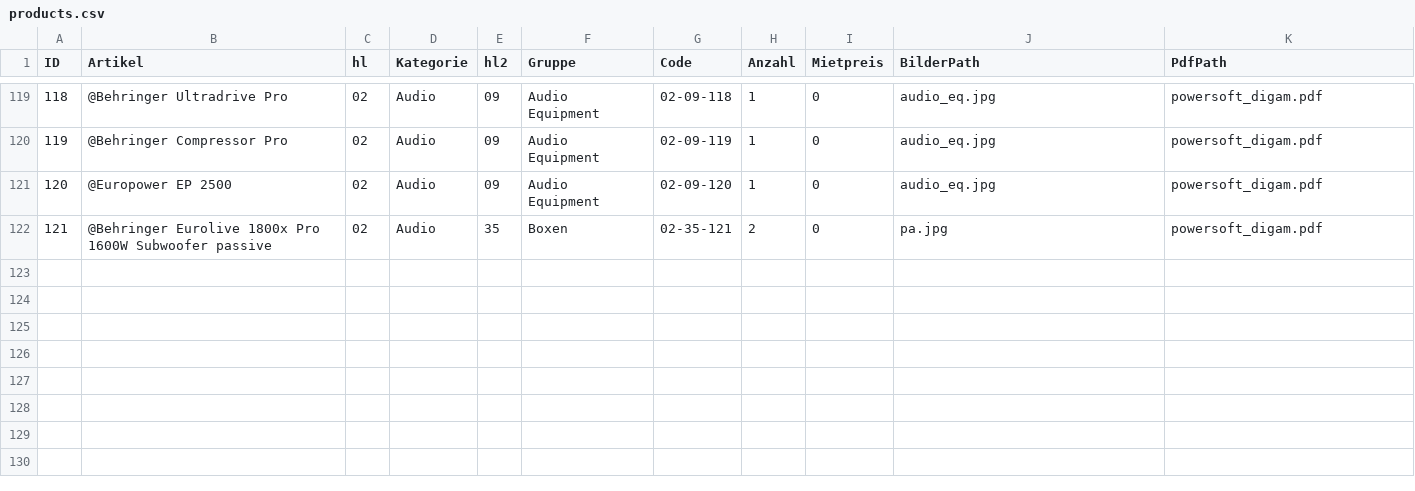
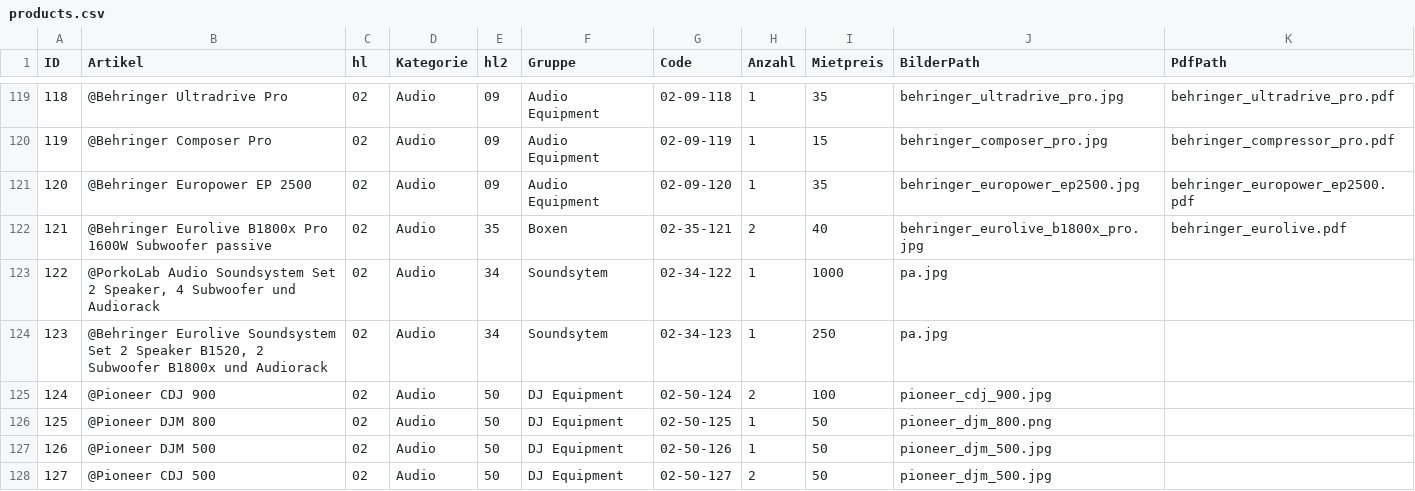
Before and after one commit to marcowuethrich/eventelektro, a CSV file: src/assets/products/products.csv, drawn as a sheet; only a part is shown, gaps mark what is left out; the diff covers the shown part only.

```diff
--- a/src/assets/products/products.csv
+++ b/src/assets/products/products.csv
@@ -119,4 +119,10 @@ ID;Artikel;hl;Kategorie;hl2;Gruppe;Code;Anzahl;Mietpreis;BilderPath;PdfPath
-118;@Behringer Ultradrive Pro;02;Audio;09;Audio Equipment;02-09-118;1;0;audio_eq.jpg;powersoft_digam.pdf
-119;@Behringer Compressor Pro;02;Audio;09;Audio Equipment;02-09-119;1;0;audio_eq.jpg;powersoft_digam.pdf
-120;@Europower EP 2500;02;Audio;09;Audio Equipment;02-09-120;1;0;audio_eq.jpg;powersoft_digam.pdf
-121;@Behringer Eurolive 1800x  Pro 1600W Subwoofer passive;02;Audio;35;Boxen;02-35-121;2;0;pa.jpg;powersoft_digam.pdf
+118;@Behringer Ultradrive Pro;02;Audio;09;Audio Equipment;02-09-118;1;35;behringer_ultradrive_pro.jpg;behringer_ultradrive_pro.pdf
+119;@Behringer Composer Pro;02;Audio;09;Audio Equipment;02-09-119;1;15;behringer_composer_pro.jpg;behringer_compressor_pro.pdf
+120;@Behringer Europower EP 2500;02;Audio;09;Audio Equipment;02-09-120;1;35;behringer_europower_ep2500.jpg;behringer_europower_ep2500.pdf
+121;@Behringer Eurolive B1800x  Pro 1600W Subwoofer passive;02;Audio;35;Boxen;02-35-121;2;40;behringer_eurolive_b1800x_pro.jpg;behringer_eurolive.pdf
+122;@PorkoLab Audio Soundsystem Set 2 Speaker, 4 Subwoofer und Audiorack;02;Audio;34;Soundsytem;02-34-122;1;1000;pa.jpg;
+123;@Behringer Eurolive Soundsystem Set 2 Speaker B1520, 2 Subwoofer B1800x und Audiorack;02;Audio;34;Soundsytem;02-34-123;1;250;pa.jpg;
+124;@Pioneer CDJ 900;02;Audio;50;DJ Equipment;02-50-124;2;100;pioneer_cdj_900.jpg;
+125;@Pioneer DJM 800;02;Audio;50;DJ Equipment;02-50-125;1;50;pioneer_djm_800.png;
+126;@Pioneer DJM 500;02;Audio;50;DJ Equipment;02-50-126;1;50;pioneer_djm_500.jpg;
+127;@Pioneer CDJ 500;02;Audio;50;DJ Equipment;02-50-127;2;50;pioneer_djm_500.jpg;
```
Also changed, not shown: 33 edited cells elsewhere in this file, 26 other files.
